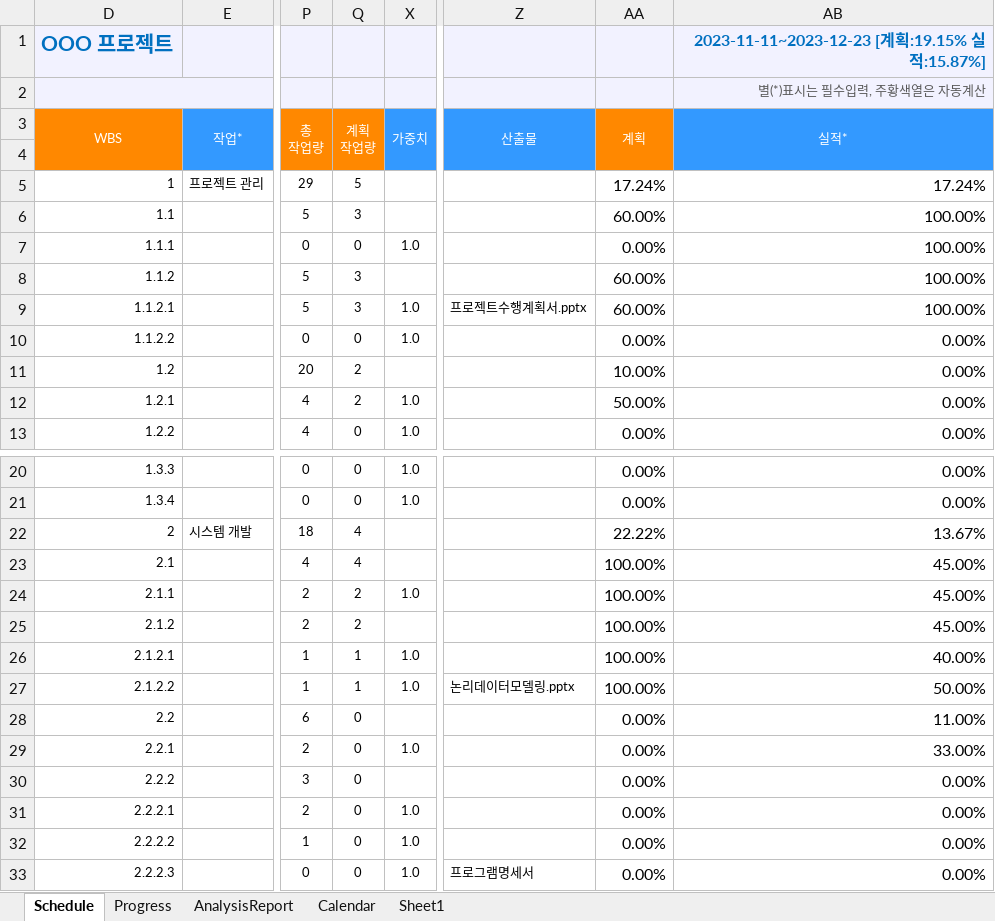
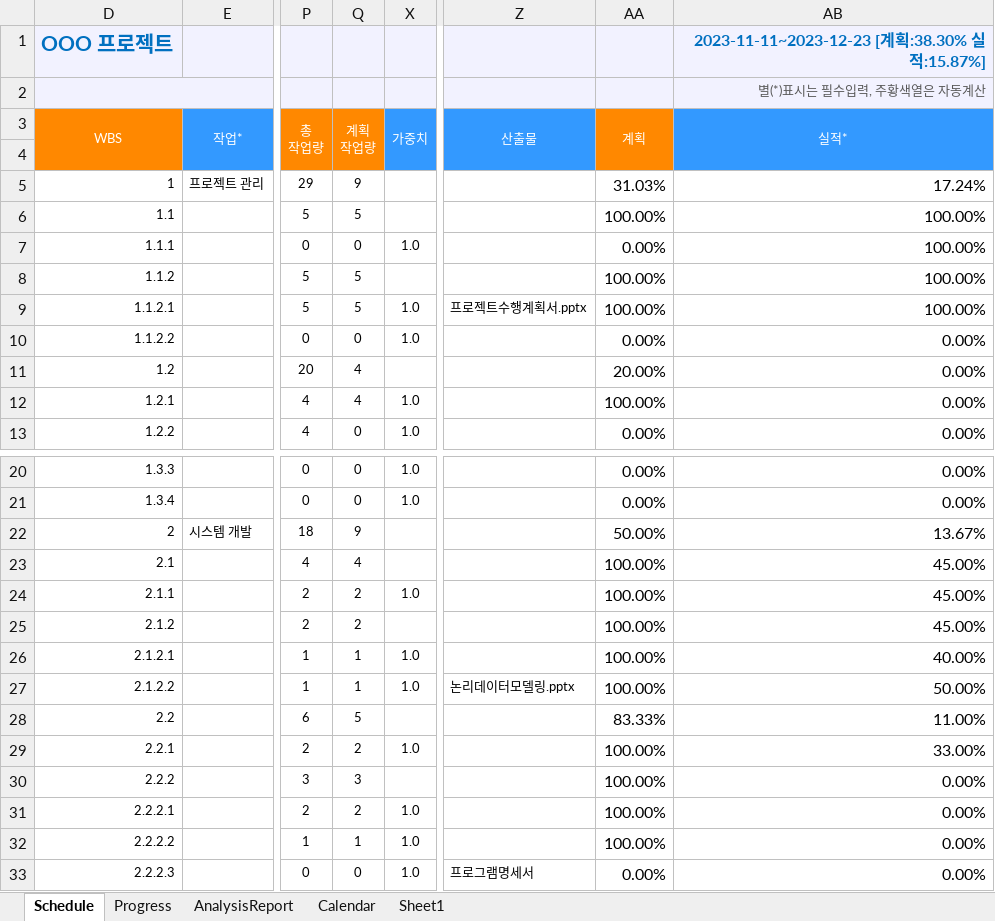
Before and after one commit to ANU-SmartFactory2023/doc, an Excel workbook: 일정/XLGantt_v2.1.0_20181014_Release_KOR.xlsm, sheet Schedule, drawn as a sheet; only a part is shown, gaps mark what is left out; values as stored, in another font and other column widths than the file's, no borders; charts and pictures and conditional formats not drawn; the diff names each change by its address in the sheet, - before the commit and + after, or states it on an @@ line.

```diff
--- a/일정/XLGantt_v2.1.0_20181014_Release_KOR.xlsm (sheet Schedule)
+++ b/일정/XLGantt_v2.1.0_20181014_Release_KOR.xlsm (sheet Schedule)
-AB1 (실적*): 2023-11-11~2023-12-23 [계획:19.15% 실적:15.87%]
+AB1 (실적*): 2023-11-11~2023-12-23 [계획:38.30% 실적:15.87%]
-Q5 (계획 작업량): 5
+Q5 (계획 작업량): 9
-AA5 (계획): 17.24%
+AA5 (계획): 31.03%
-Q6 (계획 작업량): 3
+Q6 (계획 작업량): 5
-AA6 (계획): 60.00%
+AA6 (계획): 100.00%
-Q8:Q9 (계획 작업량): 3
+Q8:Q9 (계획 작업량): 5
-AA8:AA9 (계획): 60.00%
+AA8:AA9 (계획): 100.00%
-Q11:Q12 (계획 작업량): 2
+Q11:Q12 (계획 작업량): 4
-AA11 (계획): 10.00%
+AA11 (계획): 20.00%
-AA12 (계획): 50.00%
+AA12 (계획): 100.00%
-Q22 (계획 작업량): 4
+Q22 (계획 작업량): 9
-AA22 (계획): 22.22%
+AA22 (계획): 50.00%
-Q28 (계획 작업량): 0
+Q28 (계획 작업량): 5
-AA28 (계획): 0.00%
+AA28 (계획): 83.33%
-Q29 (계획 작업량): 0
+Q29 (계획 작업량): 2
-AA29:AA32 (계획): 0.00%
+AA29:AA32 (계획): 100.00%
-Q30 (계획 작업량): 0
+Q30 (계획 작업량): 3
-Q31 (계획 작업량): 0
+Q31 (계획 작업량): 2
-Q32 (계획 작업량): 0
+Q32 (계획 작업량): 1
```
Also changed, not shown: sheet Progress, hidden cells, charts or pictures, 1 other file.
